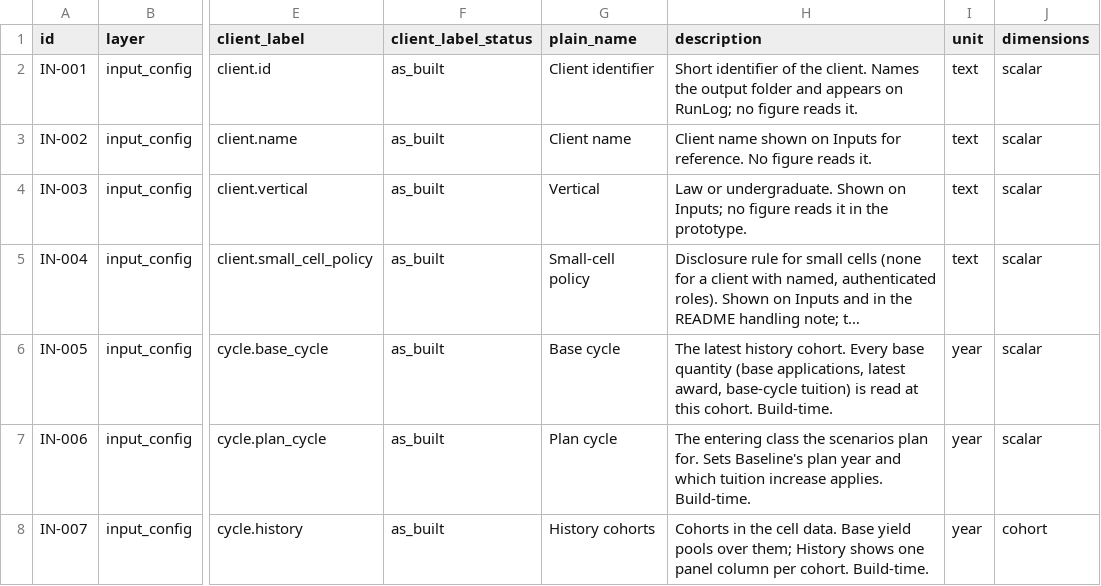
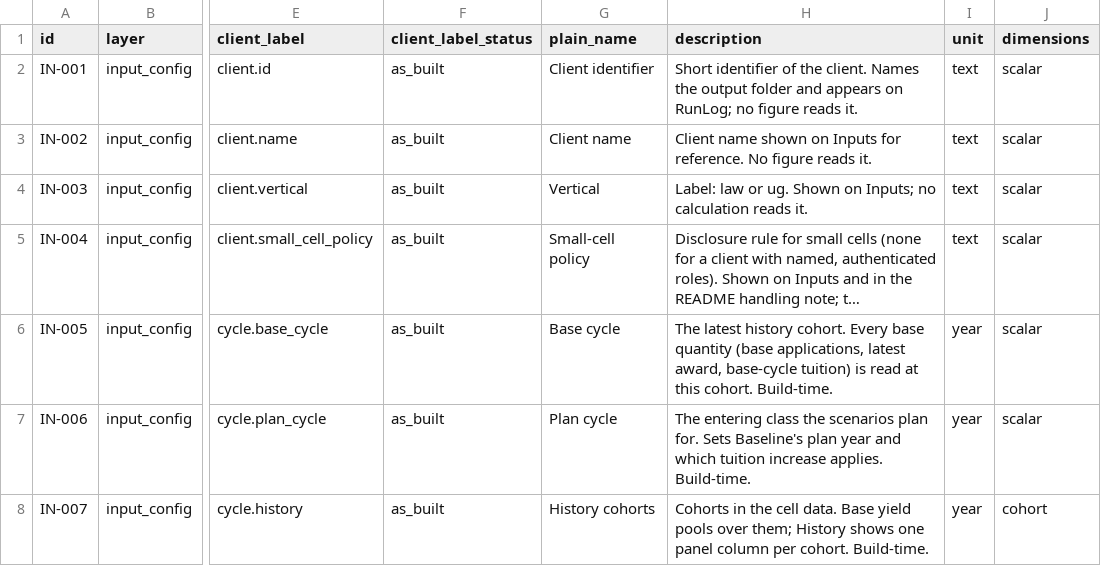
Before and after one commit to jason-e-cohen/EFM-FAO, a CSV file: prototypes/scenario_workbook/docs/data_dictionary/dictionary.csv, drawn as a sheet; only a part is shown, gaps mark what is left out; long unchanged cells end in …; the diff covers the shown part only; the diff names each change by its address in the sheet, - before the commit and + after, or states it on an @@ line.

```diff
--- a/prototypes/scenario_workbook/docs/data_dictionary/dictionary.csv
+++ b/prototypes/scenario_workbook/docs/data_dictionary/dictionary.csv
-H4 (description): Law or undergraduate. Shown on Inputs; no figure reads it in the prototype.
+H4 (description): Label: law or ug. Shown on Inputs; no calculation reads it.
```
Also changed, not shown: 1 removed row and 3 edited cells elsewhere in this file, 6 other files.
